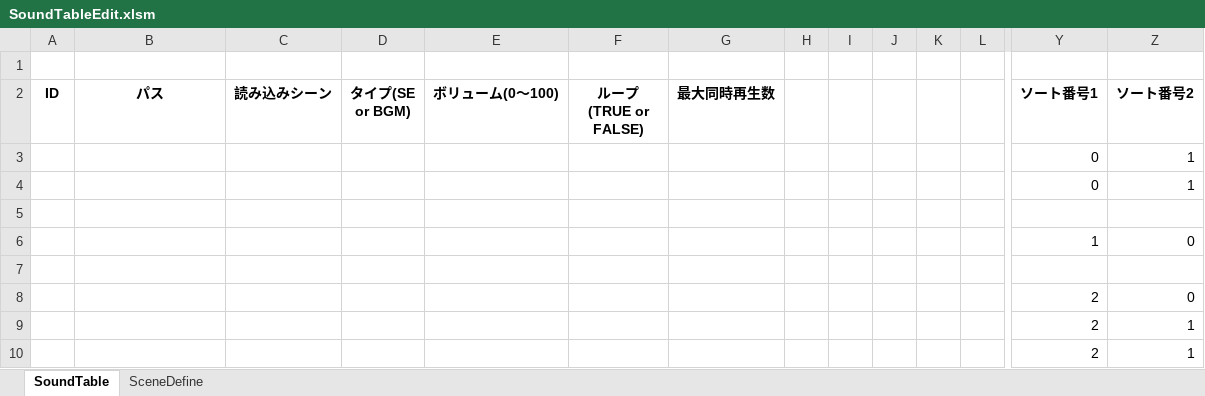
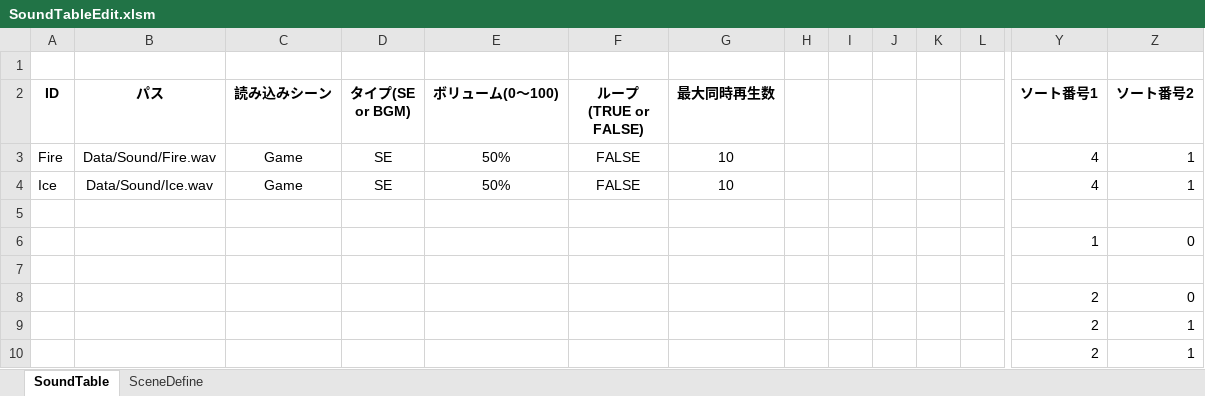
Before and after one commit to virann2b/winter_Ags, an Excel workbook: Data/Sound/SoundTableEdit.xlsm, sheet SoundTable, drawn as a sheet; only a part is shown, gaps mark what is left out; values as stored, in another font and other column widths than the file's, no borders; charts and pictures not drawn; removed rows and columns are numbered as before the commit, all else as after; rows hold the shown columns only; the diff names each change by its address in the sheet, - before the commit and + after, or states it on an @@ line.

```diff
--- a/Data/Sound/SoundTableEdit.xlsm (sheet SoundTable)
+++ b/Data/Sound/SoundTableEdit.xlsm (sheet SoundTable)
-row 3:  |  |  |  |  |  |  |  |  |  |  |  | 0 | 1
-row 4:  |  |  |  |  |  |  |  |  |  |  |  | 0 | 1
+row 3: Fire | Data/Sound/Fire.wav | Game | SE | 50% | FALSE | 10 |  |  |  |  |  | 4 | 1
+row 4: Ice | Data/Sound/Ice.wav | Game | SE | 50% | FALSE | 10 |  |  |  |  |  | 4 | 1
```
Also changed, not shown: sheet SceneDefine, charts or pictures, 17 other files.
